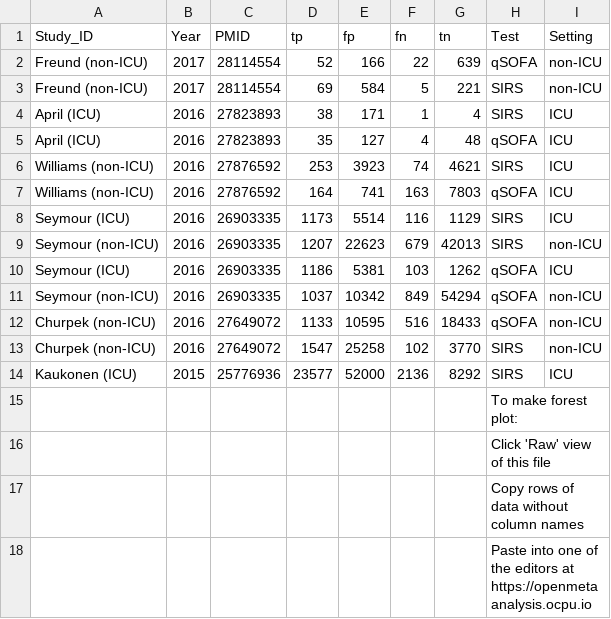
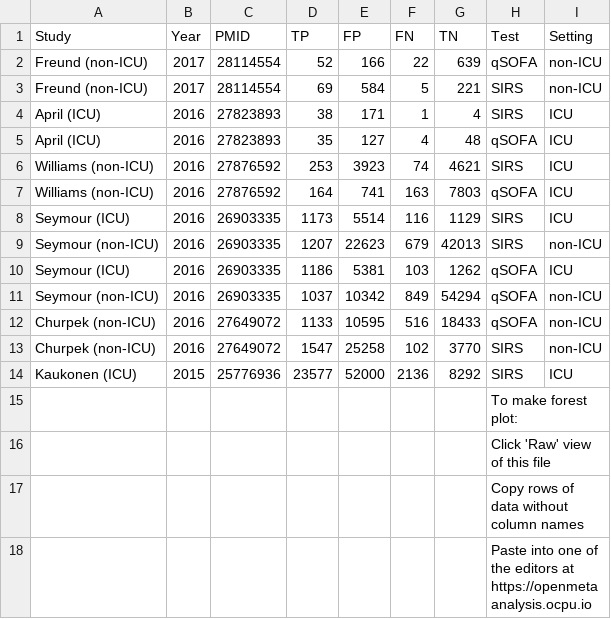
Before and after one commit to openMetaAnalysis/Sepsis-prognosticating, a CSV file: data/all-DTAs.csv, drawn as a sheet.

```diff
--- a/data/all-DTAs.csv
+++ b/data/all-DTAs.csv
@@ -1,2 +1,2 @@
-Study_ID,         Year,PMID,tp,fp,fn,tn,Test,Setting
+Study,Year,PMID,TP,FP,FN,TN,Test,Setting
 Freund (non-ICU),2017,28114554,52,166,22,639,qSOFA,non-ICU
```
